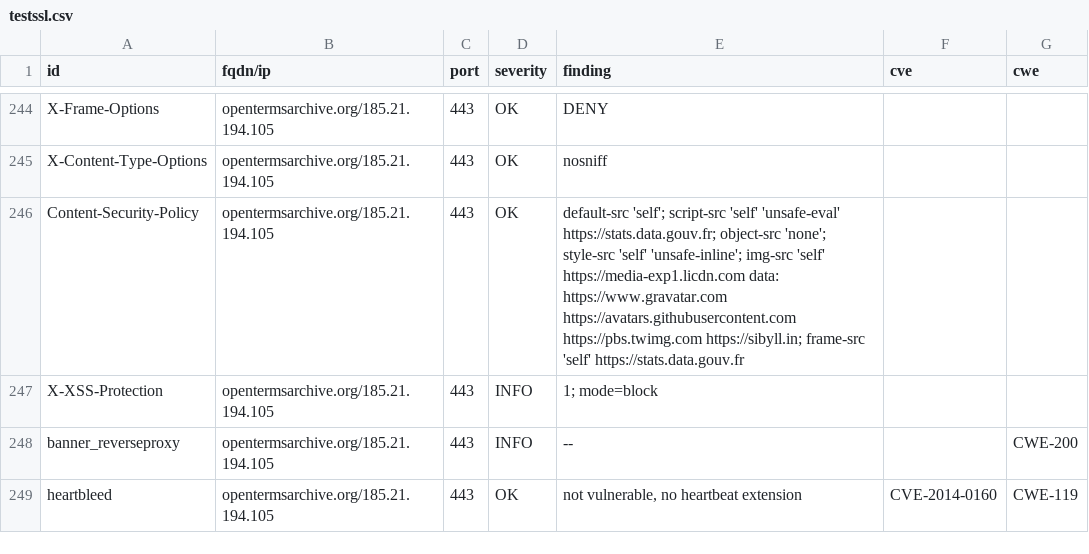
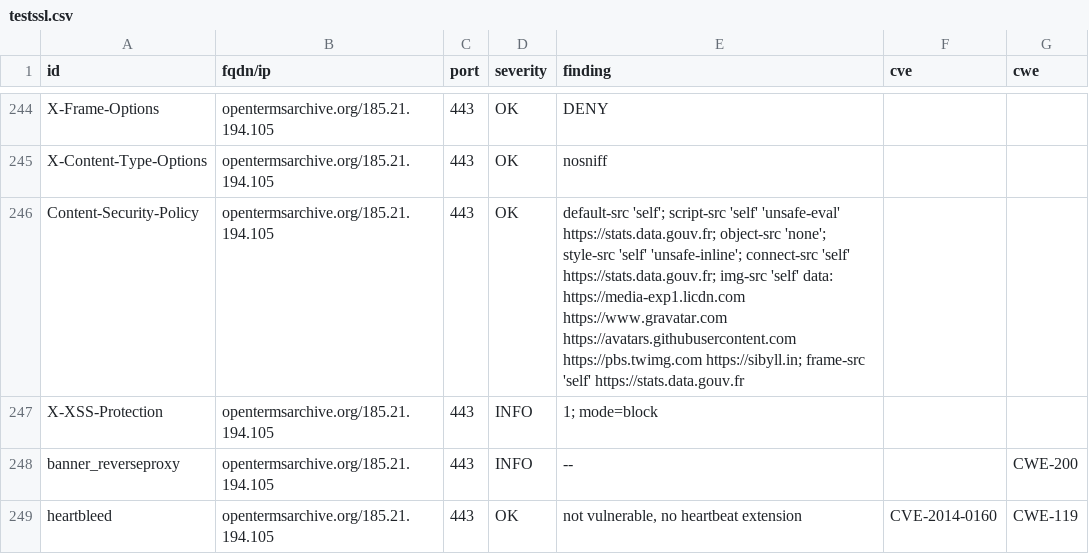
Before and after one commit to OpenTermsArchive/dashlord, a CSV file: results/aHR0cHM6Ly9vcGVudGVybXNhcmNoaXZlLm9yZy9mcg==/testssl.csv, drawn as a sheet; only a part is shown, gaps mark what is left out; the diff covers the shown part only.

Commit message:
update: https://opentermsarchive.org/fr

```diff
--- a/results/aHR0cHM6Ly9vcGVudGVybXNhcmNoaXZlLm9yZy9mcg==/testssl.csv
+++ b/results/aHR0cHM6Ly9vcGVudGVybXNhcmNoaXZlLm9yZy9mcg==/testssl.csv
@@ -245,3 +245,3 @@
 "X-Content-Type-Options","opentermsarchive.org/185.21.194.105","443","OK","nosniff","",""
-"Content-Security-Policy","opentermsarchive.org/185.21.194.105","443","OK","default-src 'self'; script-src 'self' 'unsafe-eval' https://stats.data.gouv.fr; object-src 'none'; style-src 'self' 'unsafe-inline'; img-src 'self'  https://media-exp1.licdn.com data: https://www.gravatar.com https://avatars.githubusercontent.com https://pbs.twimg.com https://sibyll.in; frame-src 'self' https://stats.data.gouv.fr","",""
+"Content-Security-Policy","opentermsarchive.org/185.21.194.105","443","OK","default-src 'self'; script-src 'self' 'unsafe-eval' https://stats.data.gouv.fr; object-src 'none'; style-src 'self' 'unsafe-inline'; connect-src 'self' https://stats.data.gouv.fr; img-src 'self' data: https://media-exp1.licdn.com https://www.gravatar.com https://avatars.githubusercontent.com https://pbs.twimg.com https://sibyll.in; frame-src 'self' https://stats.data.gouv.fr","",""
 "X-XSS-Protection","opentermsarchive.org/185.21.194.105","443","INFO","1; mode=block","",""
```
Also changed, not shown: 5 edited cells elsewhere in this file, 14 other files.
